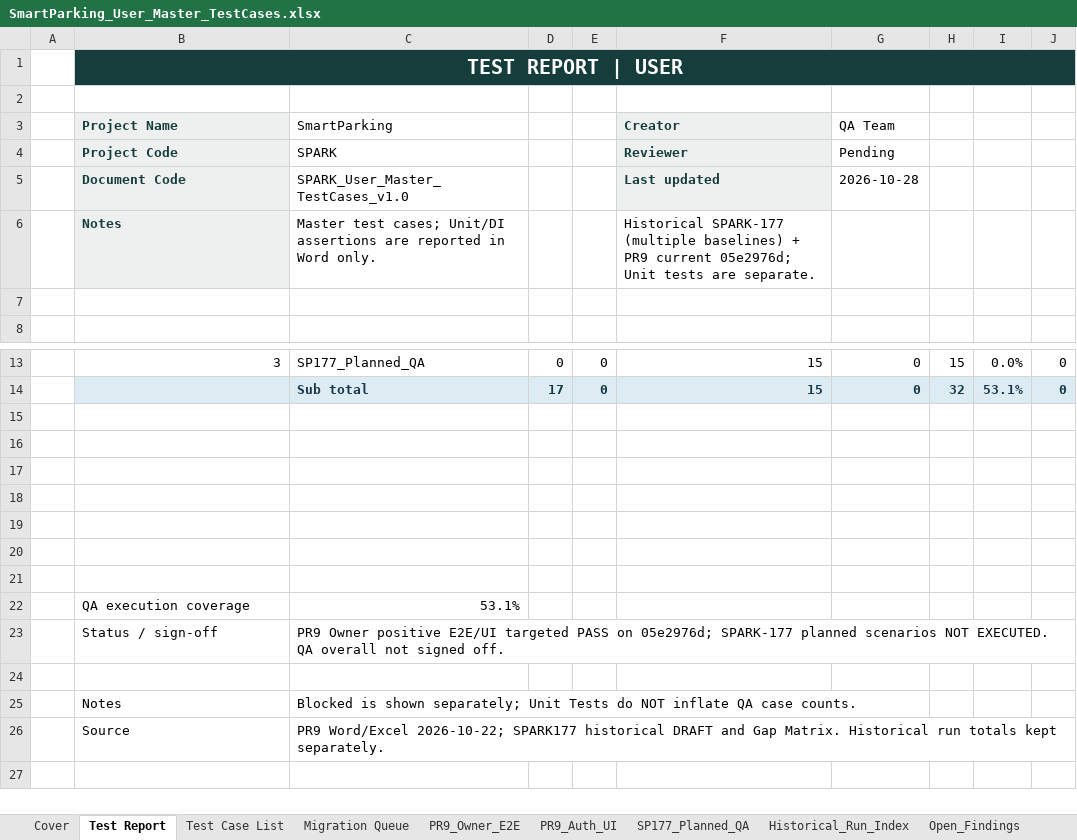
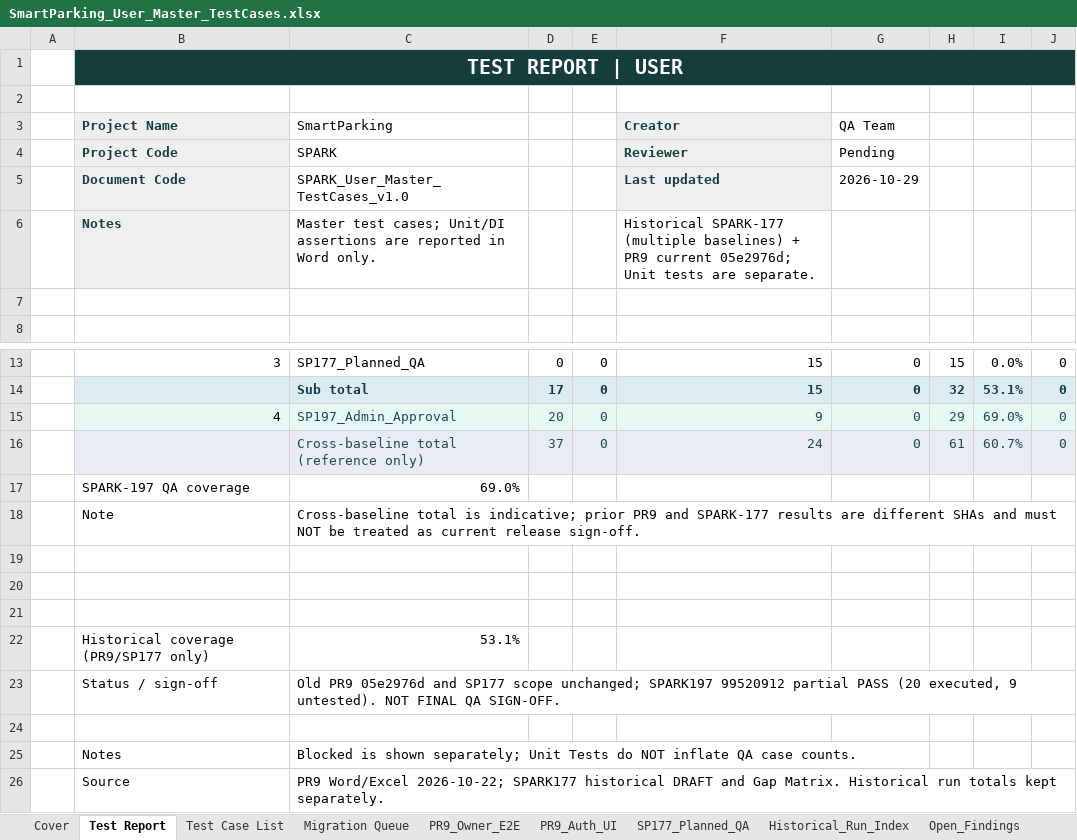
Before and after one commit to Quangthm/Mock-Project-Smart-Parking, an Excel workbook: docs/04-testing/test-cases/SmartParking_User_Master_TestCases.xlsx, sheet Test Report, drawn as a sheet; only a part is shown, gaps mark what is left out; the shorter side is filled out with more unchanged rows; values as stored, in another font and other column widths than the file's, no borders; removed rows and columns are numbered as before the commit, all else as after; the diff names each change by its address in the sheet, - before the commit and + after, or states it on an @@ line.

Commit message:
test(SPARK-197): add owner approval API and UAT QA evidence

```diff
--- a/docs/04-testing/test-cases/SmartParking_User_Master_TestCases.xlsx (sheet Test Report)
+++ b/docs/04-testing/test-cases/SmartParking_User_Master_TestCases.xlsx (sheet Test Report)
-G5 (QA Team): 2026-10-28
+G5 (QA Team): 2026-10-29
+row 15:  | 4 | SP197_Admin_Approval | 20 | 0 | 9 | 0 | 29 | 69.0% | 0
+row 16:  |  | Cross-baseline total (reference only) | 37 | 0 | 24 | 0 | 61 | 60.7% | 0
+row 17:  | SPARK-197 QA coverage | 69.0%
+row 18:  | Note | Cross-baseline total is indicative; prior PR9 and SPARK-177 results are different SHAs and must NOT be treated as current release sign-off.
-row 18: (empty)
-row 19: (empty)
-row 20: (empty)
-row 21: (empty)
-B22 (Project Name): QA execution coverage
+B22 (Project Name): Historical coverage (PR9/SP177 only)
-C23 (SmartParking): PR9 Owner positive E2E/UI targeted PASS on 05e2976d; SPARK-177 planned scenarios NOT EXECUTED. QA overall not signed off.
+C23 (SmartParking): Old PR9 05e2976d and SP177 scope unchanged; SPARK197 99520912 partial PASS (20 executed, 9 untested). NOT FINAL QA SIGN-OFF.
```
Also changed, not shown: sheet Open_Findings, sheet Historical_Run_Index, sheet Cover, sheet Test Case List, other sheet tabs, 9 other files.
